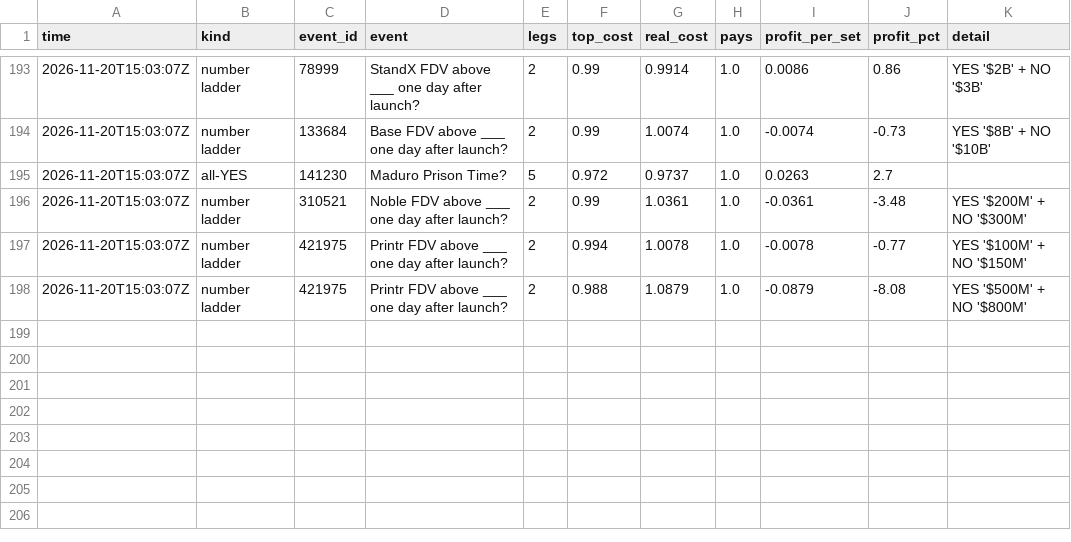
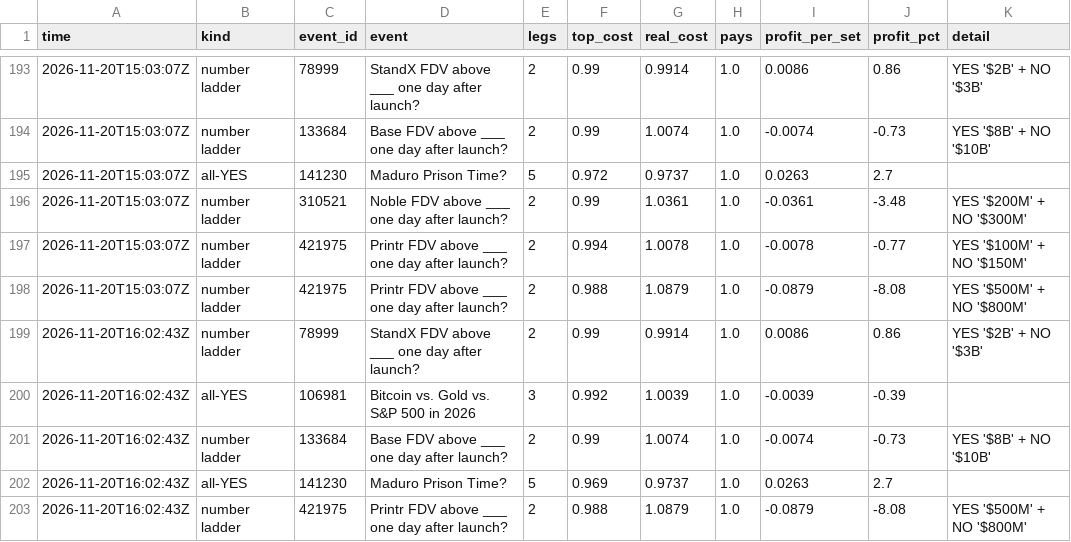
Before and after one commit to trendatrenda/polymarket-scanners, a CSV file: cp_log.csv, drawn as a sheet; only a part is shown, gaps mark what is left out; the diff names each change by its address in the sheet, - before the commit and + after, or states it on an @@ line.

```diff
--- a/cp_log.csv
+++ b/cp_log.csv
+row 199: 2026-11-20T16:02:43Z | number ladder | 78999 | StandX FDV above ___ one day after launch? | 2 | 0.99 | 0.9914 | 1.0 | 0.0086 | 0.86 | YES '$2B' + NO '$3B'
+row 200: 2026-11-20T16:02:43Z | all-YES | 106981 | Bitcoin vs. Gold vs. S&P 500 in 2026 | 3 | 0.992 | 1.0039 | 1.0 | -0.0039 | -0.39
+row 201: 2026-11-20T16:02:43Z | number ladder | 133684 | Base FDV above ___ one day after launch? | 2 | 0.99 | 1.0074 | 1.0 | -0.0074 | -0.73 | YES '$8B' + NO '$10B'
+row 202: 2026-11-20T16:02:43Z | all-YES | 141230 | Maduro Prison Time? | 5 | 0.969 | 0.9737 | 1.0 | 0.0263 | 2.7
+row 203: 2026-11-20T16:02:43Z | number ladder | 421975 | Printr FDV above ___ one day after launch? | 2 | 0.988 | 1.0879 | 1.0 | -0.0879 | -8.08 | YES '$500M' + NO '$800M'
```
Also changed, not shown: pm_minutes.csv, 3 other files.
